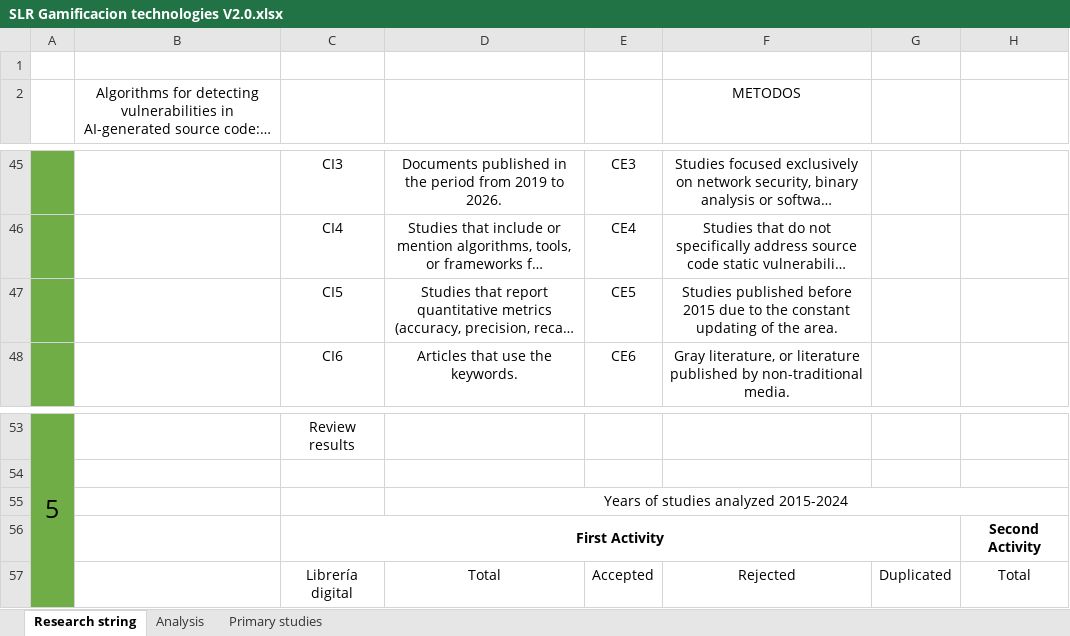
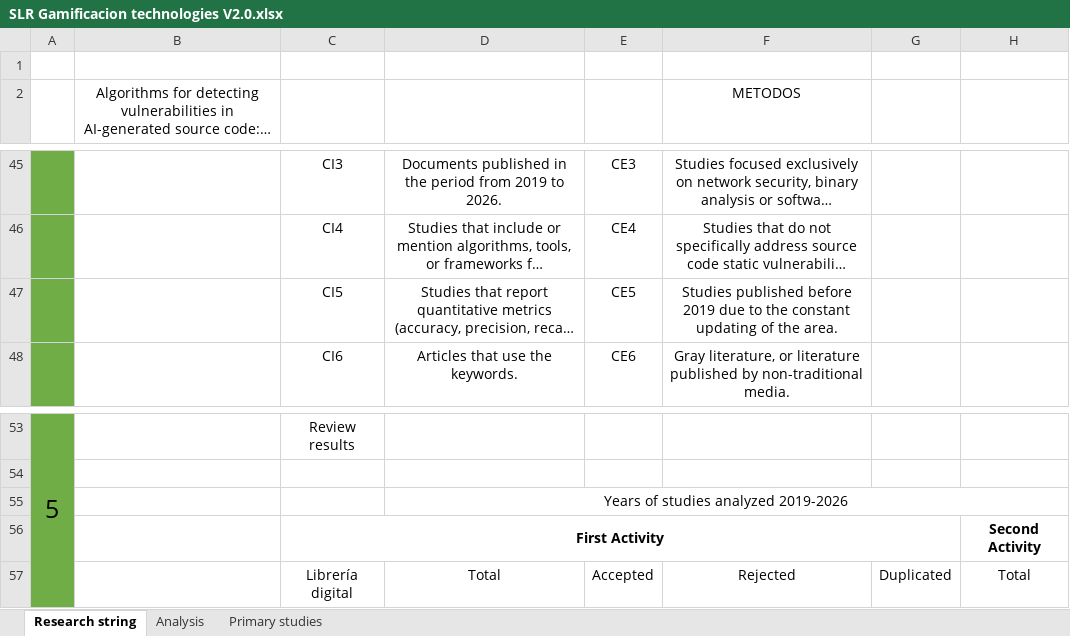
Before and after one commit to Josue-Chango/5to-2.0, an Excel workbook: Investigacion/Parcial1/Deberes/Exccels/SLR Gamificacion technologies V2.0.xlsx, sheet Research string, drawn as a sheet; only a part is shown, gaps mark what is left out; long unchanged cells end in …; values as stored, in another font and other column widths than the file's, no borders; the diff names each change by its address in the sheet, - before the commit and + after, or states it on an @@ line.

```diff
--- a/Investigacion/Parcial1/Deberes/Exccels/SLR Gamificacion technologies V2.0.xlsx (sheet Research string)
+++ b/Investigacion/Parcial1/Deberes/Exccels/SLR Gamificacion technologies V2.0.xlsx (sheet Research string)
-F47 (METODOS): …published before 2015 due to…
+F47 (METODOS): …published before 2019 due to…
-D55: Years of studies analyzed 2015-2024
+D55: Years of studies analyzed 2019-2026
```
Also changed, not shown: 1 other file.
